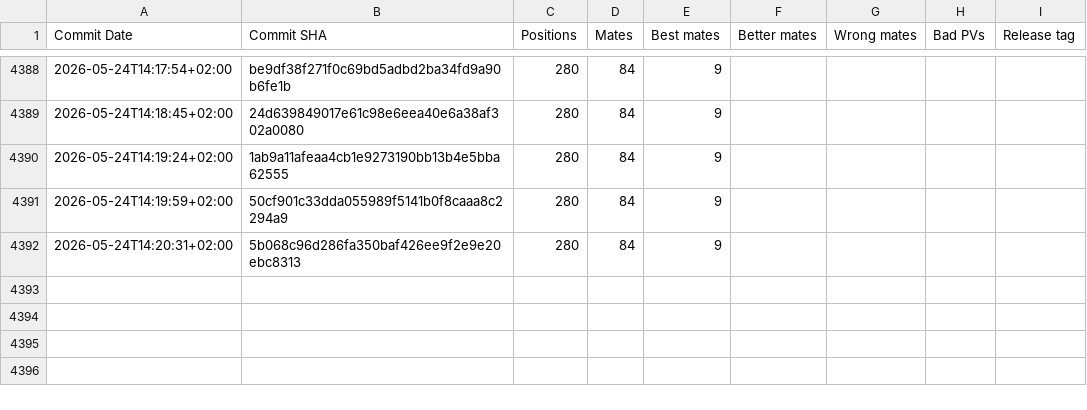
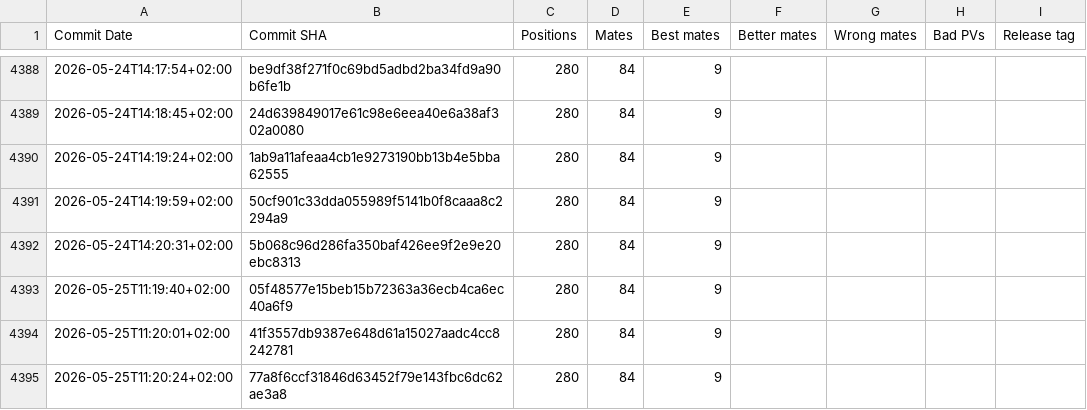
Before and after one commit to vondele/matetrack, a CSV file: classic1000000.csv, drawn as a sheet; only a part is shown, gaps mark what is left out; the diff names each change by its address in the sheet, - before the commit and + after, or states it on an @@ line.

```diff
--- a/classic1000000.csv
+++ b/classic1000000.csv
+row 4393: 2026-05-25T11:19:40+02:00 | 05f48577e15beb15b72363a36ecb4ca6ec40a6f9 | 280 | 84 | 9
+row 4394: 2026-05-25T11:20:01+02:00 | 41f3557db9387e648d61a15027aadc4cc8242781 | 280 | 84 | 9
+row 4395: 2026-05-25T11:20:24+02:00 | 77a8f6ccf31846d63452f79e143fbc6dc62ae3a8 | 280 | 84 | 9
```
Also changed, not shown: matetrack1000000.csv, 4 other files.
